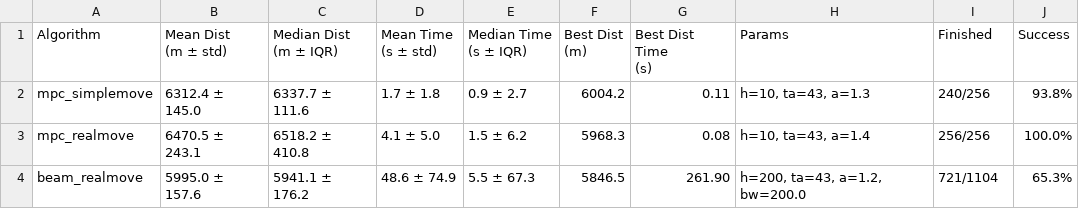
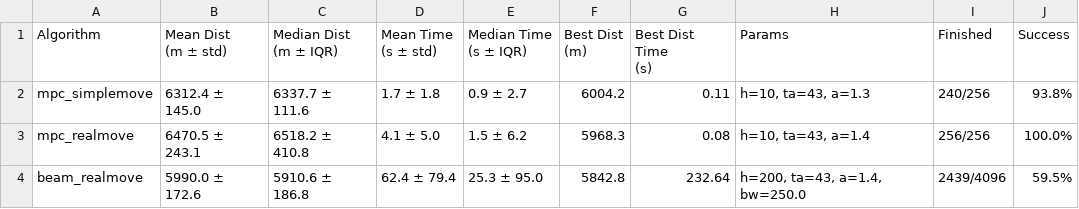
Before and after one commit to flemouel/windrace, a CSV file: research/OR/analysis/ta43_summary_results.csv, drawn as a sheet.

```diff
--- a/research/OR/analysis/ta43_summary_results.csv
+++ b/research/OR/analysis/ta43_summary_results.csv
@@ -9,2 +9,2 @@ mpc_simplemove,6312.4 ± 145.0,6337.7 ± 111.6,1.7 ± 1.8,0.9 ± 2.7,6004.2,0.11
 mpc_realmove,6470.5 ± 243.1,6518.2 ± 410.8,4.1 ± 5.0,1.5 ± 6.2,5968.3,0.08,"h=10, ta=43, a=1.4",256/256,100.0%
-beam_realmove,5995.0 ± 157.6,5941.1 ± 176.2,48.6 ± 74.9,5.5 ± 67.3,5846.5,261.90,"h=200, ta=43, a=1.2, bw=200.0",721/1104,65.3%
+beam_realmove,5990.0 ± 172.6,5910.6 ± 186.8,62.4 ± 79.4,25.3 ± 95.0,5842.8,232.64,"h=200, ta=43, a=1.4, bw=250.0",2439/4096,59.5%
```
Also changed, not shown: research/OR/analysis/summary_results.csv, 1 other file.
